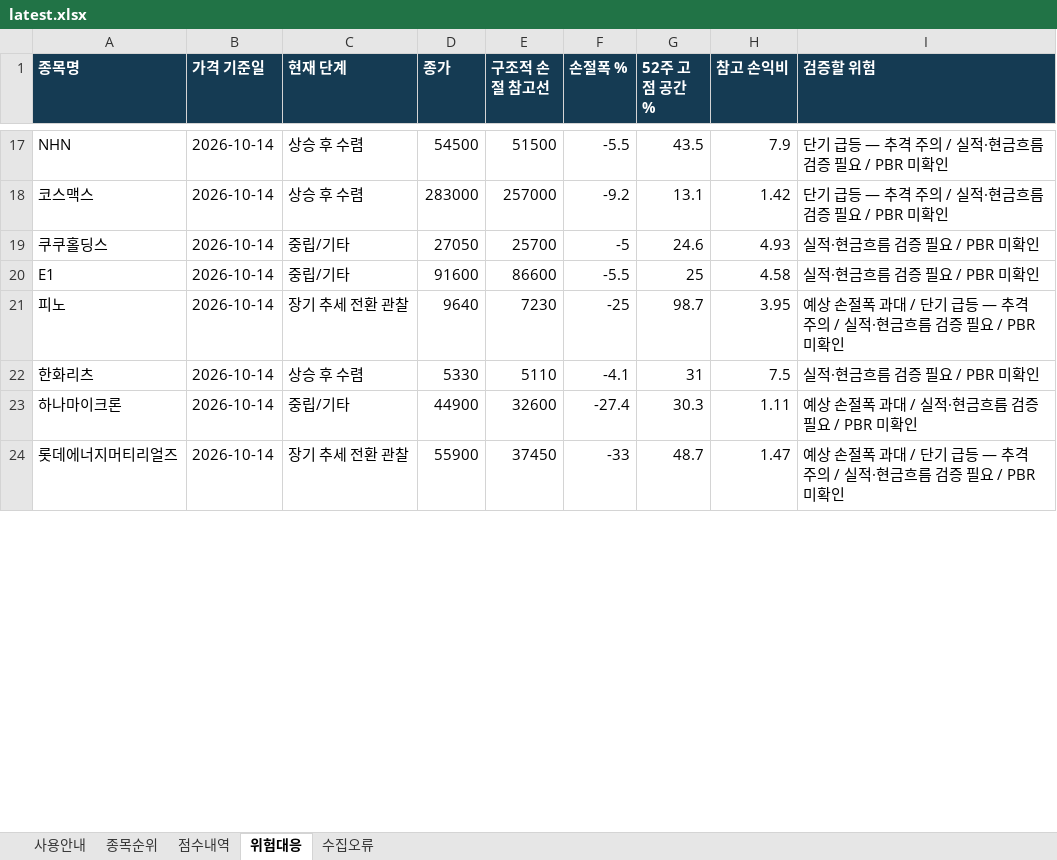
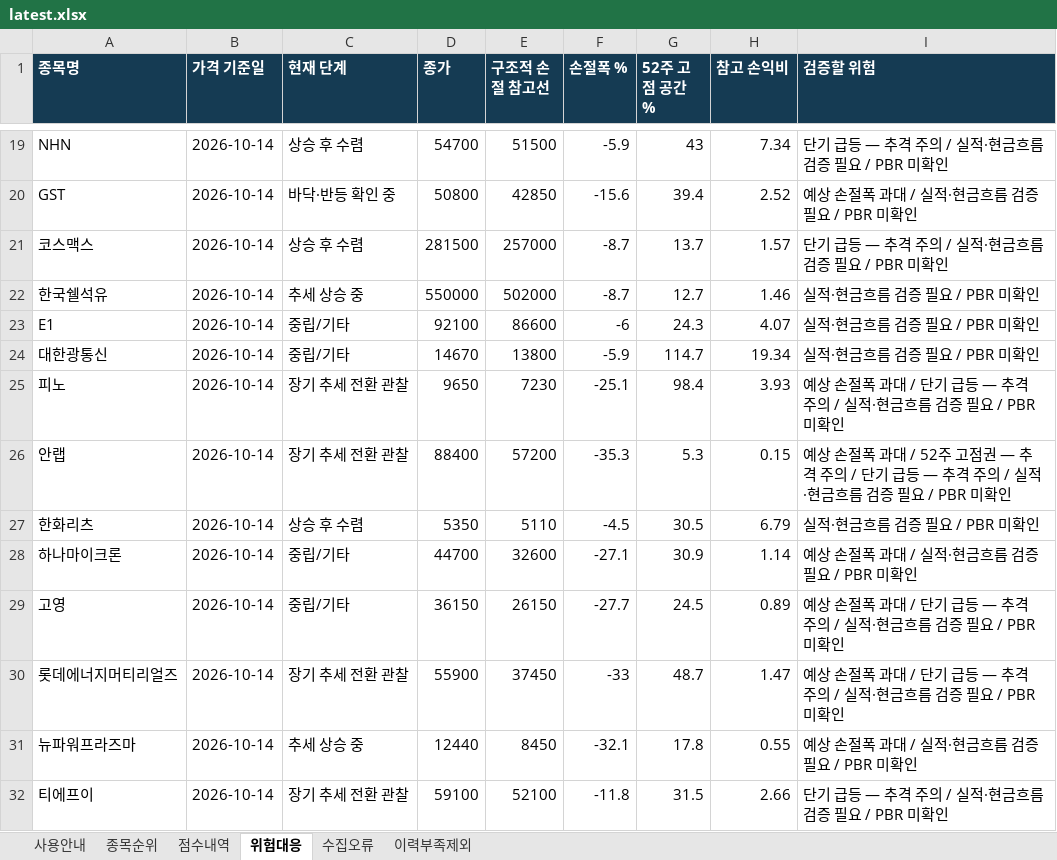
Before and after one commit to ykvic1/korean-stock-screener, an Excel workbook: docs/reports/latest.xlsx, sheet 위험대응, drawn as a sheet; only a part is shown, gaps mark what is left out; values as stored, in another font and other column widths than the file's, no borders; addresses are those after the commit; the diff covers the shown part only; the diff names each change by its address in the sheet, - before the commit and + after, or states it on an @@ line.

```diff
--- a/docs/reports/latest.xlsx (sheet 위험대응)
+++ b/docs/reports/latest.xlsx (sheet 위험대응)
+sheet tab: 이력부족제외
-D19 (종가): 54500
+D19 (종가): 54700
-F19 (손절폭 %): -5.5
+F19 (손절폭 %): -5.9
-G19 (52주 고점 공간 %): 43.5
+G19 (52주 고점 공간 %): 43
-H19 (참고 손익비): 7.9
+H19 (참고 손익비): 7.34
+row 20: GST | 2026-10-14 | 바닥·반등 확인 중 | 50800 | 42850 | -15.6 | 39.4 | 2.52 | 예상 손절폭 과대 / 실적·현금흐름 검증 필요 / PBR 미확인
-D21 (종가): 283000
+D21 (종가): 281500
-F21 (손절폭 %): -9.2
+F21 (손절폭 %): -8.7
-G21 (52주 고점 공간 %): 13.1
+G21 (52주 고점 공간 %): 13.7
-H21 (참고 손익비): 1.42
+H21 (참고 손익비): 1.57
@@ row 19 moved to row 9: 쿠쿠홀딩스 @@
+row 22: 한국쉘석유 | 2026-10-14 | 추세 상승 중 | 550000 | 502000 | -8.7 | 12.7 | 1.46 | 실적·현금흐름 검증 필요 / PBR 미확인
-D23 (종가): 91600
+D23 (종가): 92100
-F23 (손절폭 %): -5.5
+F23 (손절폭 %): -6
-G23 (52주 고점 공간 %): 25
+G23 (52주 고점 공간 %): 24.3
-H23 (참고 손익비): 4.58
+H23 (참고 손익비): 4.07
+row 24: 대한광통신 | 2026-10-14 | 중립/기타 | 14670 | 13800 | -5.9 | 114.7 | 19.34 | 실적·현금흐름 검증 필요 / PBR 미확인
-D25 (종가): 9640
+D25 (종가): 9650
-F25 (손절폭 %): -25
+F25 (손절폭 %): -25.1
-G25 (52주 고점 공간 %): 98.7
+G25 (52주 고점 공간 %): 98.4
-H25 (참고 손익비): 3.95
+H25 (참고 손익비): 3.93
+row 26: 안랩 | 2026-10-14 | 장기 추세 전환 관찰 | 88400 | 57200 | -35.3 | 5.3 | 0.15 | 예상 손절폭 과대 / 52주 고점권 — 추격 주의 / 단기 급등 — 추격 주의 / 실적·현금흐름 검증 필요 / PBR 미확인
-D27 (종가): 5330
+D27 (종가): 5350
-F27 (손절폭 %): -4.1
+F27 (손절폭 %): -4.5
-G27 (52주 고점 공간 %): 31
+G27 (52주 고점 공간 %): 30.5
-H27 (참고 손익비): 7.5
+H27 (참고 손익비): 6.79
-D28 (종가): 44900
+D28 (종가): 44700
-F28 (손절폭 %): -27.4
+F28 (손절폭 %): -27.1
-G28 (52주 고점 공간 %): 30.3
+G28 (52주 고점 공간 %): 30.9
-H28 (참고 손익비): 1.11
+H28 (참고 손익비): 1.14
+row 29: 고영 | 2026-10-14 | 중립/기타 | 36150 | 26150 | -27.7 | 24.5 | 0.89 | 예상 손절폭 과대 / 단기 급등 — 추격 주의 / 실적·현금흐름 검증 필요 / PBR 미확인
+row 31: 뉴파워프라즈마 | 2026-10-14 | 추세 상승 중 | 12440 | 8450 | -32.1 | 17.8 | 0.55 | 예상 손절폭 과대 / 실적·현금흐름 검증 필요 / PBR 미확인
+row 32: 티에프이 | 2026-10-14 | 장기 추세 전환 관찰 | 59100 | 52100 | -11.8 | 31.5 | 2.66 | 단기 급등 — 추격 주의 / 실적·현금흐름 검증 필요 / PBR 미확인
```
Also changed, not shown: 58 added rows, 65 removed rows and 166 edited cells elsewhere in this sheet, sheet 종목순위, sheet 점수내역, sheet 사용안내, 4 other files.
